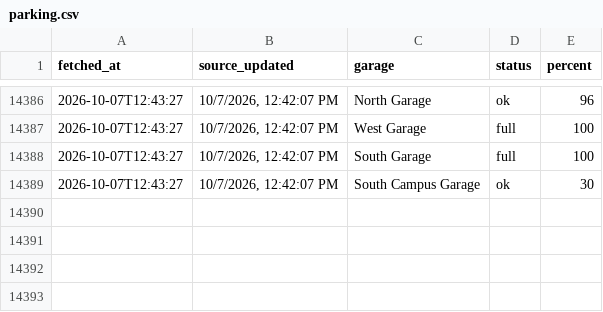
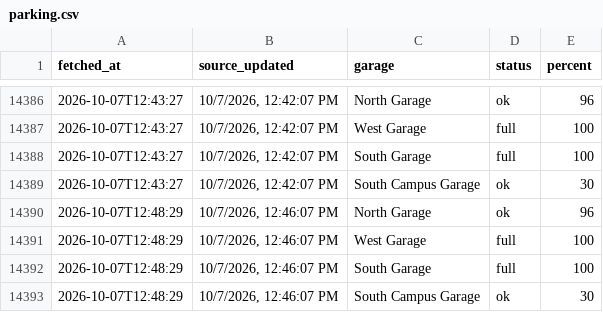
Before and after one commit to park5000/sjsu-parking, a CSV file: parking.csv, drawn as a sheet; only a part is shown, gaps mark what is left out; the diff names each change by its address in the sheet, - before the commit and + after, or states it on an @@ line.

Commit message:
parking 2026-10-07 12:48

```diff
--- a/parking.csv
+++ b/parking.csv
+row 14390: 2026-10-07T12:48:29 | 10/7/2026, 12:46:07 PM | North Garage | ok | 96
+row 14391: 2026-10-07T12:48:29 | 10/7/2026, 12:46:07 PM | West Garage | full | 100
+row 14392: 2026-10-07T12:48:29 | 10/7/2026, 12:46:07 PM | South Garage | full | 100
+row 14393: 2026-10-07T12:48:29 | 10/7/2026, 12:46:07 PM | South Campus Garage | ok | 30
```
